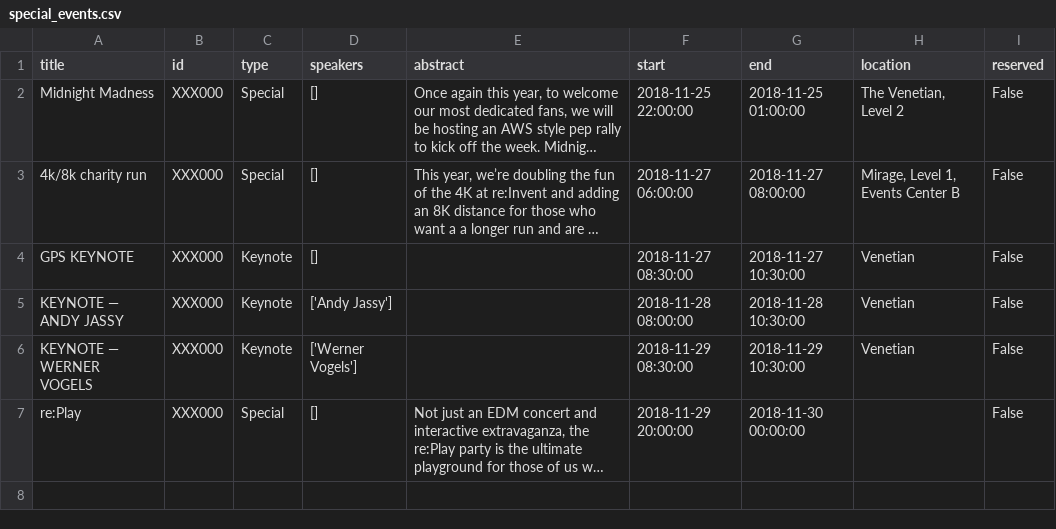
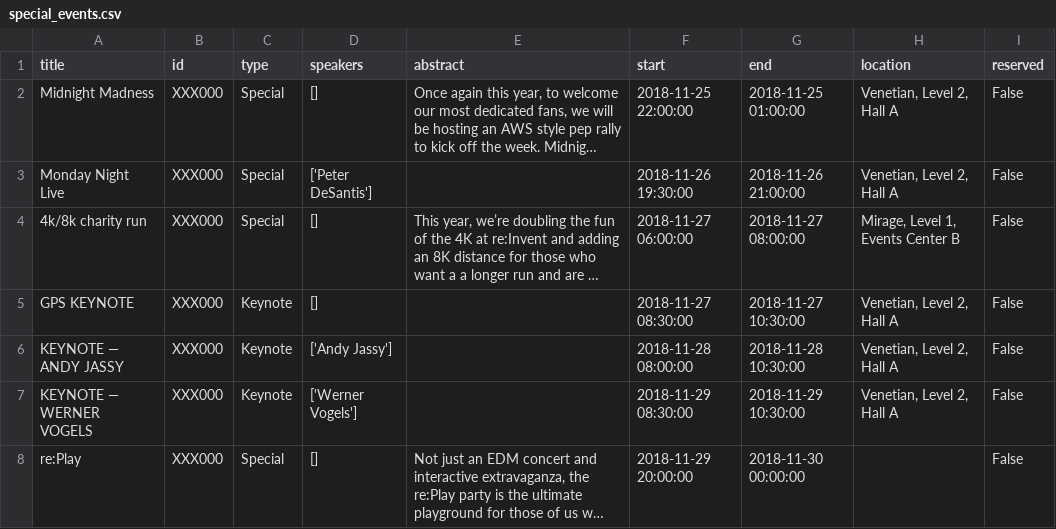
Before and after one commit to StegSchreck/AWSreCalendar, a CSV file: special_events.csv, drawn as a sheet; long unchanged cells end in …; addresses are those after the commit; the diff names each change by its address in the sheet, - before the commit and + after, or states it on an @@ line.

Commit message:
Add Monday Night Live to special events

```diff
--- a/special_events.csv
+++ b/special_events.csv
-H2 (location): The Venetian, Level 2
+H2 (location): Venetian, Level 2, Hall A
+row 3: Monday Night Live | XXX000 | Special | ['Peter DeSantis'] |  | 2018-11-26 19:30:00 | 2018-11-26 21:00:00 | Venetian, Level 2, Hall A | False
-H5:H7 (location): Venetian
+H5:H7 (location): Venetian, Level 2, Hall A
```
